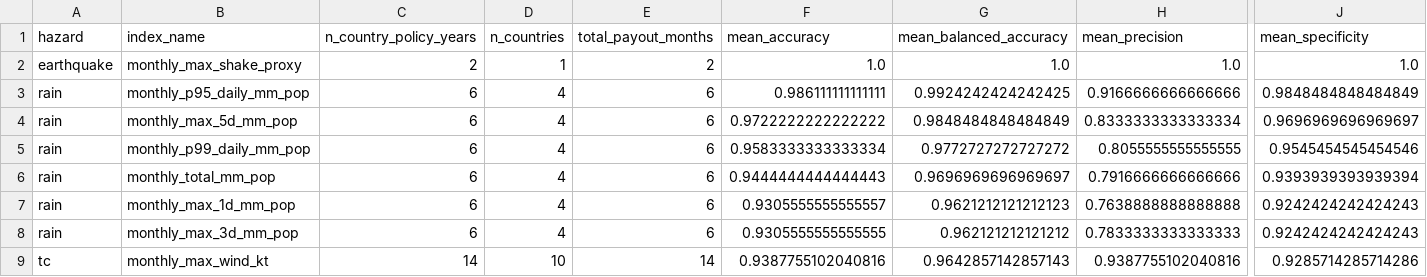
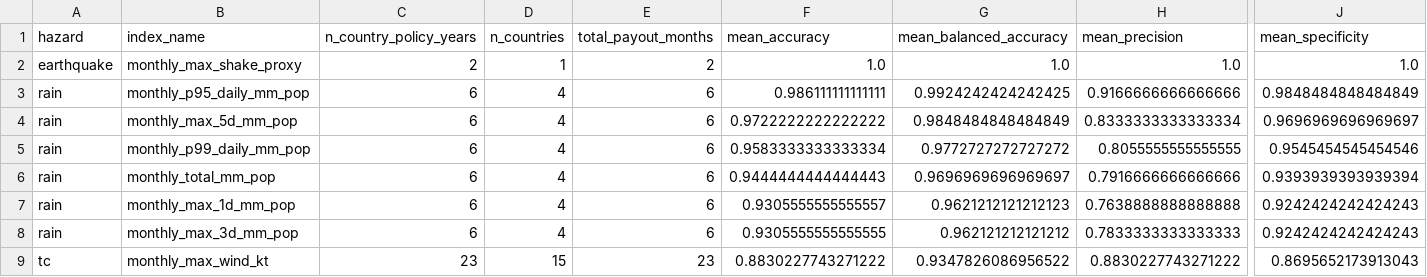
Before and after one commit to felipe-alberto/climate-risk-intermediaries, a CSV file: data/processed/trigger-proxies/trigger_summary_hazard_index_overall.csv, drawn as a sheet; only a part is shown, gaps mark what is left out; the diff covers the shown part only; the diff names each change by its address in the sheet, - before the commit and + after, or states it on an @@ line.

```diff
--- a/data/processed/trigger-proxies/trigger_summary_hazard_index_overall.csv
+++ b/data/processed/trigger-proxies/trigger_summary_hazard_index_overall.csv
-C9 (n_country_policy_years): 14
+C9 (n_country_policy_years): 23
-D9 (n_countries): 10
+D9 (n_countries): 15
-E9 (total_payout_months): 14
+E9 (total_payout_months): 23
-F9 (mean_accuracy): 0.9387755102040816
+F9 (mean_accuracy): 0.8830227743271222
-G9 (mean_balanced_accuracy): 0.9642857142857143
+G9 (mean_balanced_accuracy): 0.9347826086956522
-H9 (mean_precision): 0.9387755102040816
+H9 (mean_precision): 0.8830227743271222
-J9 (mean_specificity): 0.9285714285714286
+J9 (mean_specificity): 0.8695652173913043
```
Also changed, not shown: 7 edited cells elsewhere in this file, data/processed/trigger-proxies/trigger_summary_country_hazard_index.csv, 22 other files.
